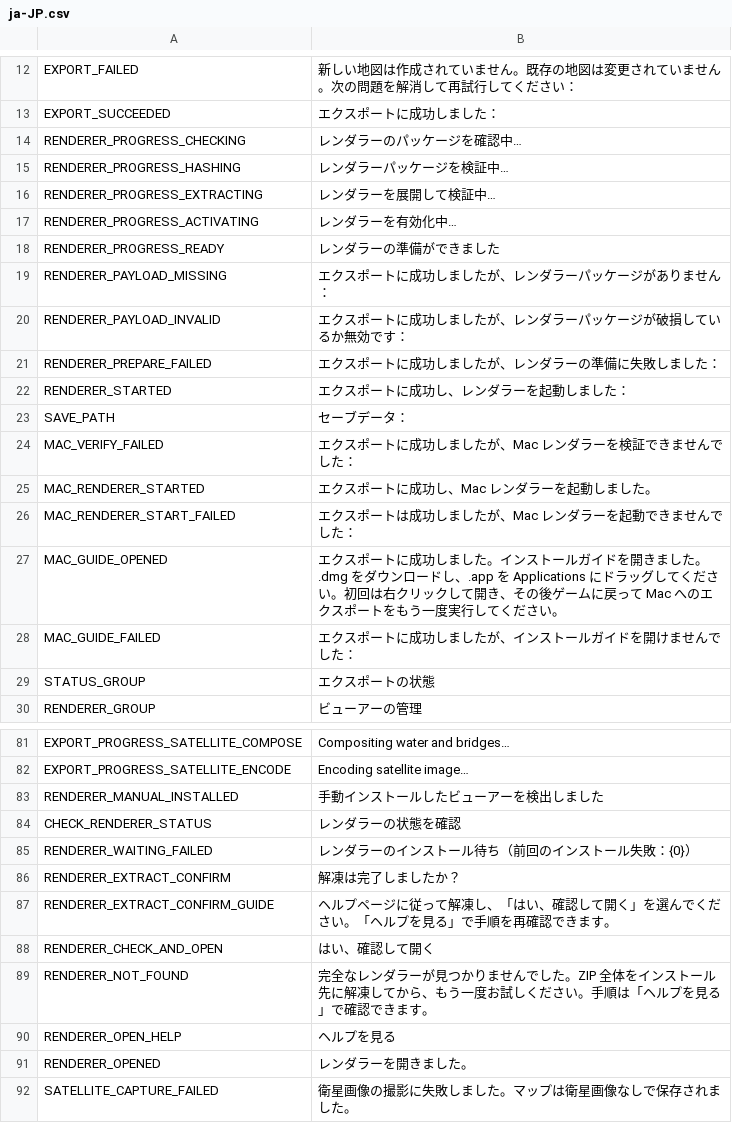
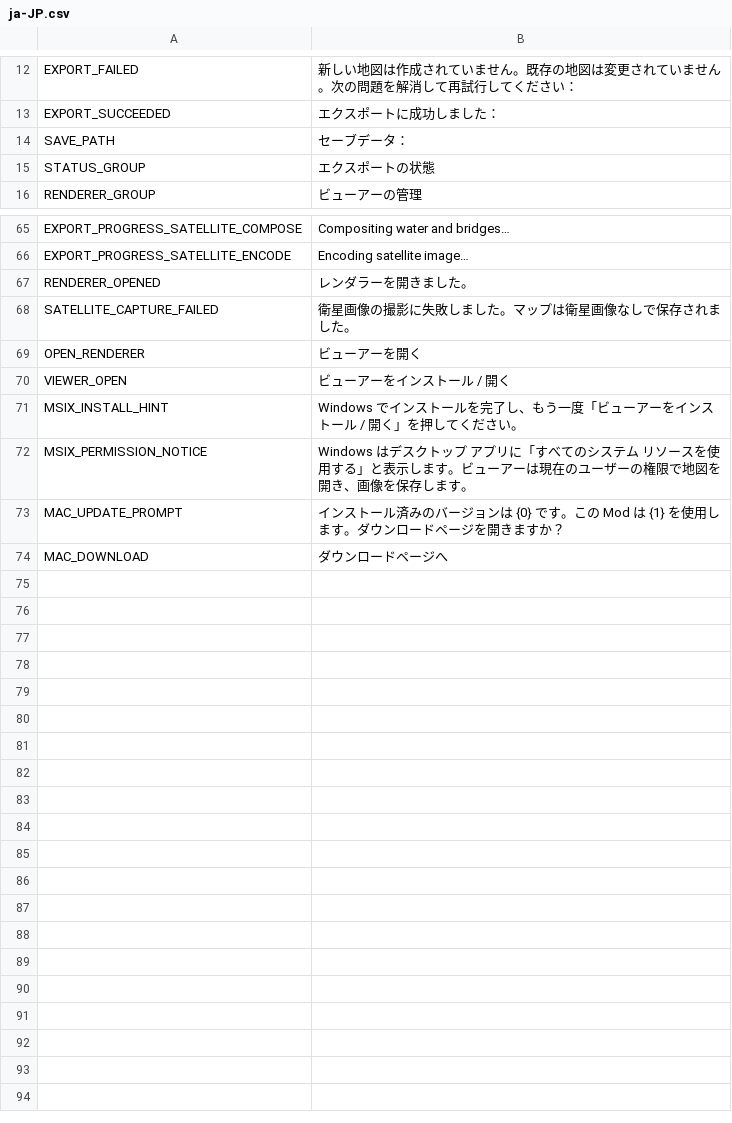
Before and after one commit to Liuiuera/CSLModernMap-CodeMod, a CSV file: CS1/Translations/ja-JP.csv, drawn as a sheet; only a part is shown, gaps mark what is left out; removed rows and columns are numbered as before the commit, all else as after; the diff covers the shown part only; the diff names each change by its address in the sheet, - before the commit and + after, or states it on an @@ line.

```diff
--- a/CS1/Translations/ja-JP.csv
+++ b/CS1/Translations/ja-JP.csv
-row 14: RENDERER_PROGRESS_CHECKING | レンダラーのパッケージを確認中…
-row 15: RENDERER_PROGRESS_HASHING | レンダラーパッケージを検証中…
-row 16: RENDERER_PROGRESS_EXTRACTING | レンダラーを展開して検証中…
-row 17: RENDERER_PROGRESS_ACTIVATING | レンダラーを有効化中…
-row 18: RENDERER_PROGRESS_READY | レンダラーの準備ができました
-row 19: RENDERER_PAYLOAD_MISSING | エクスポートに成功しましたが、レンダラーパッケージがありません：
-row 20: RENDERER_PAYLOAD_INVALID | エクスポートに成功しましたが、レンダラーパッケージが破損しているか無効です：
-row 21: RENDERER_PREPARE_FAILED | エクスポートに成功しましたが、レンダラーの準備に失敗しました：
-row 22: RENDERER_STARTED | エクスポートに成功し、レンダラーを起動しました：
-row 24: MAC_VERIFY_FAILED | エクスポートに成功しましたが、Mac レンダラーを検証できませんでした：
-row 25: MAC_RENDERER_STARTED | エクスポートに成功し、Mac レンダラーを起動しました。
-row 26: MAC_RENDERER_START_FAILED | エクスポートは成功しましたが、Mac レンダラーを起動できませんでした：
-row 27: MAC_GUIDE_OPENED | エクスポートに成功しました。インストールガイドを開きました。.dmg をダウンロードし、.app を Applications にドラッグしてください。初回は右クリックして開き、その後ゲームに戻って Mac へのエクスポートをもう一度実行してください。
-row 28: MAC_GUIDE_FAILED | エクスポートに成功しましたが、インストールガイドを開けませんでした：
-row 83: RENDERER_MANUAL_INSTALLED | 手動インストールしたビューアーを検出しました
-row 84: CHECK_RENDERER_STATUS | レンダラーの状態を確認
-row 85: RENDERER_WAITING_FAILED | レンダラーのインストール待ち（前回のインストール失敗：{0}）
-row 86: RENDERER_EXTRACT_CONFIRM | 解凍は完了しましたか？
-row 87: RENDERER_EXTRACT_CONFIRM_GUIDE | ヘルプページに従って解凍し、「はい、確認して開く」を選んでください。「ヘルプを見る」で手順を再確認できます。
-row 88: RENDERER_CHECK_AND_OPEN | はい、確認して開く
-row 89: RENDERER_NOT_FOUND | 完全なレンダラーが見つかりませんでした。ZIP 全体をインストール先に解凍してから、もう一度お試しください。手順は「ヘルプを見る」で確認できます。
-row 90: RENDERER_OPEN_HELP | ヘルプを見る
+row 69: OPEN_RENDERER | ビューアーを開く
+row 70: VIEWER_OPEN | ビューアーをインストール / 開く
+row 71: MSIX_INSTALL_HINT | Windows でインストールを完了し、もう一度「ビューアーをインストール / 開く」を押してください。
+row 72: MSIX_PERMISSION_NOTICE | Windows はデスクトップ アプリに「すべてのシステム リソースを使用する」と表示します。ビューアーは現在のユーザーの権限で地図を開き、画像を保存します。
+row 73: MAC_UPDATE_PROMPT | インストール済みのバージョンは {0} です。この Mod は {1} を使用します。ダウンロードページを開きますか？
+row 74: MAC_DOWNLOAD | ダウンロードページへ
```
Also changed, not shown: 2 removed rows and 1 edited cell elsewhere in this file, CS1/Translations/es-ES.csv, CS1/Translations/fr-FR.csv, 45 other files.
